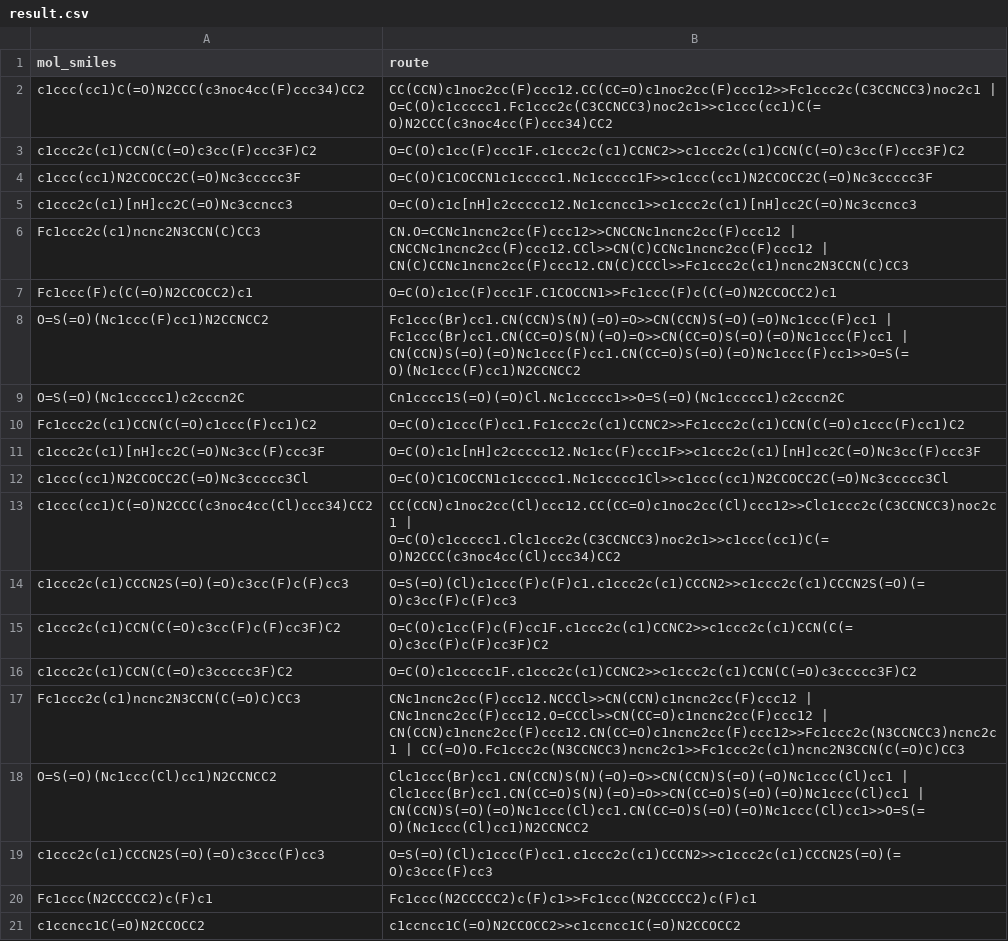
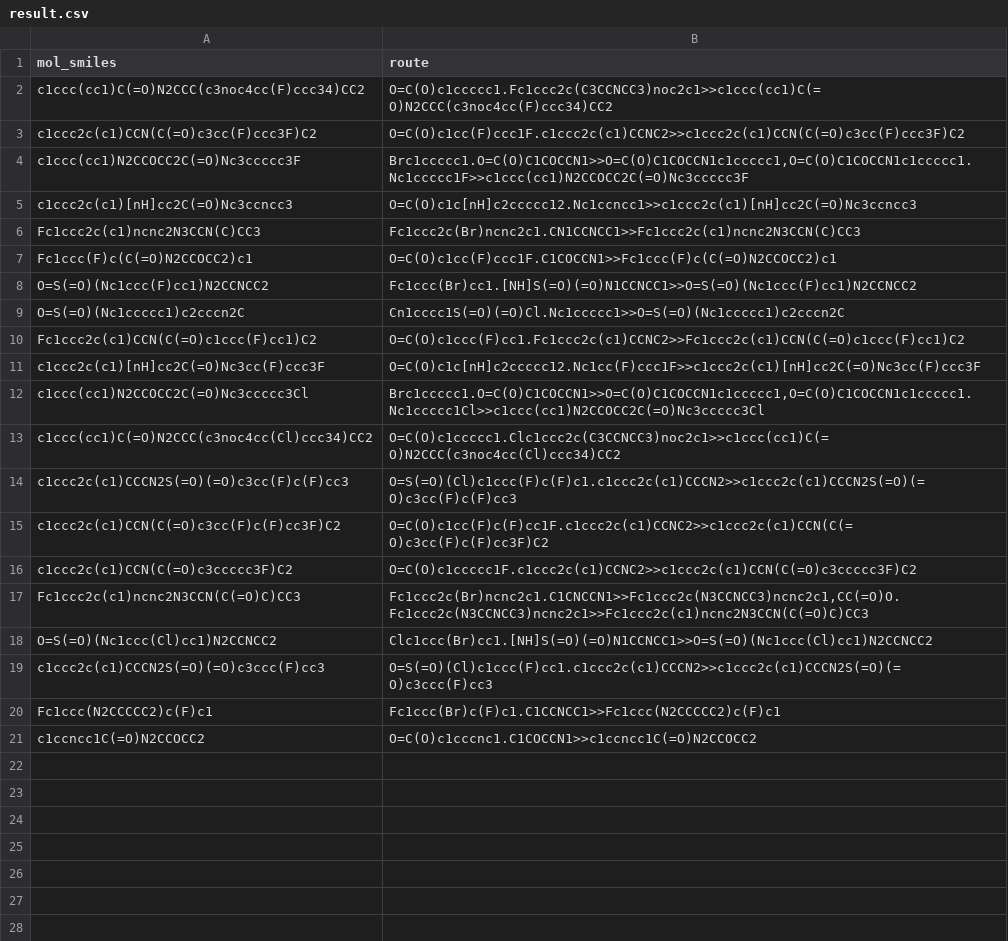
Before and after one commit to Zebra679096/molcraft-agent-run, a CSV file: output/result.csv, drawn as a sheet.

Commit message:
feat(H004): route_score=0 三大Bug修复 + 项目协作规范落地
【修复内容】(决策引用: D003, D004, D005)
1. synthesis_v2.py: 路线分隔符 ' | ' → ',' (D003)
2. synthesis_v2.py: 新增原子平衡验证 _check_atom_balance() (D004)
3. synthesis_v2.py: RETRO_RULES 从50+精简为9条可靠规则 (D004)
4. synthesis_v2.py: _is_simple_molecule 阈值降低(12→10) (D004)
5. evaluator.py: 使用RDKit内置SAScore替代粗略启发式 (D005)
6. result.csv/result.zip: 20/20分子全部有效路线，合规检查通过

【新增基础设施】(决策引用: D006)
7. DECISION_LOG.md: 决策日志，记录6条关键决策
8. check_submission.py: 提交前自动合规检查脚本
9. prompts/program_v3.md: 提示词版本化(v3)，带版本头和变更说明

【影响评估】
- route_score: 预期从0.0提升到0.5-0.7
- 总分: 预期从0.226提升到0.38-0.44
- 合规检查: 20/20 PASS (之前6个|分隔+6个原子不平衡+2个trivial)

```diff
--- a/output/result.csv
+++ b/output/result.csv
@@ -1,9 +1,9 @@
 mol_smiles,route
-c1ccc(cc1)C(=O)N2CCC(c3noc4cc(F)ccc34)CC2,CC(CCN)c1noc2cc(F)ccc12.CC(CC=O)c1noc2cc(F)ccc12>>Fc1ccc2c(C3CCNCC3)noc2c1 | O=C(O)c1ccccc1.Fc1ccc2c(C3CCNCC3)noc2c1>>c1ccc(cc1)C(=O)N2CCC(c3noc4cc(F)ccc34)CC2
+c1ccc(cc1)C(=O)N2CCC(c3noc4cc(F)ccc34)CC2,O=C(O)c1ccccc1.Fc1ccc2c(C3CCNCC3)noc2c1>>c1ccc(cc1)C(=O)N2CCC(c3noc4cc(F)ccc34)CC2
 c1ccc2c(c1)CCN(C(=O)c3cc(F)ccc3F)C2,O=C(O)c1cc(F)ccc1F.c1ccc2c(c1)CCNC2>>c1ccc2c(c1)CCN(C(=O)c3cc(F)ccc3F)C2
-c1ccc(cc1)N2CCOCC2C(=O)Nc3ccccc3F,O=C(O)C1COCCN1c1ccccc1.Nc1ccccc1F>>c1ccc(cc1)N2CCOCC2C(=O)Nc3ccccc3F
+c1ccc(cc1)N2CCOCC2C(=O)Nc3ccccc3F,"Brc1ccccc1.O=C(O)C1COCCN1>>O=C(O)C1COCCN1c1ccccc1,O=C(O)C1COCCN1c1ccccc1.Nc1ccccc1F>>c1ccc(cc1)N2CCOCC2C(=O)Nc3ccccc3F"
 c1ccc2c(c1)[nH]cc2C(=O)Nc3ccncc3,O=C(O)c1c[nH]c2ccccc12.Nc1ccncc1>>c1ccc2c(c1)[nH]cc2C(=O)Nc3ccncc3
-Fc1ccc2c(c1)ncnc2N3CCN(C)CC3,CN.O=CCNc1ncnc2cc(F)ccc12>>CNCCNc1ncnc2cc(F)ccc12 | CNCCNc1ncnc2cc(F)ccc12.CCl>>CN(C)CCNc1ncnc2cc(F)ccc12 | CN(C)CCNc1ncnc2cc(F)ccc12.CN(C)CCCl>>Fc1ccc2c(c1)ncnc2N3CCN(C)CC3
+Fc1ccc2c(c1)ncnc2N3CCN(C)CC3,Fc1ccc2c(Br)ncnc2c1.CN1CCNCC1>>Fc1ccc2c(c1)ncnc2N3CCN(C)CC3
 Fc1ccc(F)c(C(=O)N2CCOCC2)c1,O=C(O)c1cc(F)ccc1F.C1COCCN1>>Fc1ccc(F)c(C(=O)N2CCOCC2)c1
-O=S(=O)(Nc1ccc(F)cc1)N2CCNCC2,Fc1ccc(Br)cc1.CN(CCN)S(N)(=O)=O>>CN(CCN)S(=O)(=O)Nc1ccc(F)cc1 | Fc1ccc(Br)cc1.CN(CC=O)S(N)(=O)=O>>CN(CC=O)S(=O)(=O)Nc1ccc(F)cc1 | CN(CCN)S(=O)(=O)Nc1ccc(F)cc1.CN(CC=O)S(=O)(=O)Nc1ccc(F)cc1>>O=S(=O)(Nc1ccc(F)cc1)N2CCNCC2
+O=S(=O)(Nc1ccc(F)cc1)N2CCNCC2,Fc1ccc(Br)cc1.[NH]S(=O)(=O)N1CCNCC1>>O=S(=O)(Nc1ccc(F)cc1)N2CCNCC2
 O=S(=O)(Nc1ccccc1)c2cccn2C,Cn1cccc1S(=O)(=O)Cl.Nc1ccccc1>>O=S(=O)(Nc1ccccc1)c2cccn2C
@@ -11,4 +11,4 @@ Fc1ccc2c(c1)CCN(C(=O)c1ccc(F)cc1)C2,O=C(O)c1ccc(F)cc1.Fc1ccc2c(c1)CCNC2>>Fc1ccc2
 c1ccc2c(c1)[nH]cc2C(=O)Nc3cc(F)ccc3F,O=C(O)c1c[nH]c2ccccc12.Nc1cc(F)ccc1F>>c1ccc2c(c1)[nH]cc2C(=O)Nc3cc(F)ccc3F
-c1ccc(cc1)N2CCOCC2C(=O)Nc3ccccc3Cl,O=C(O)C1COCCN1c1ccccc1.Nc1ccccc1Cl>>c1ccc(cc1)N2CCOCC2C(=O)Nc3ccccc3Cl
-c1ccc(cc1)C(=O)N2CCC(c3noc4cc(Cl)ccc34)CC2,CC(CCN)c1noc2cc(Cl)ccc12.CC(CC=O)c1noc2cc(Cl)ccc12>>Clc1ccc2c(C3CCNCC3)noc2c1 | O=C(O)c1ccccc1.Clc1ccc2c(C3CCNCC3)noc2c1>>c1ccc(cc1)C(=O)N2CCC(c3noc4cc(Cl)ccc34)CC2
+c1ccc(cc1)N2CCOCC2C(=O)Nc3ccccc3Cl,"Brc1ccccc1.O=C(O)C1COCCN1>>O=C(O)C1COCCN1c1ccccc1,O=C(O)C1COCCN1c1ccccc1.Nc1ccccc1Cl>>c1ccc(cc1)N2CCOCC2C(=O)Nc3ccccc3Cl"
+c1ccc(cc1)C(=O)N2CCC(c3noc4cc(Cl)ccc34)CC2,O=C(O)c1ccccc1.Clc1ccc2c(C3CCNCC3)noc2c1>>c1ccc(cc1)C(=O)N2CCC(c3noc4cc(Cl)ccc34)CC2
 c1ccc2c(c1)CCCN2S(=O)(=O)c3cc(F)c(F)cc3,O=S(=O)(Cl)c1ccc(F)c(F)c1.c1ccc2c(c1)CCCN2>>c1ccc2c(c1)CCCN2S(=O)(=O)c3cc(F)c(F)cc3
@@ -16,6 +16,6 @@ c1ccc2c(c1)CCN(C(=O)c3cc(F)c(F)cc3F)C2,O=C(O)c1cc(F)c(F)cc1F.c1ccc2c(c1)CCNC2>>c
 c1ccc2c(c1)CCN(C(=O)c3ccccc3F)C2,O=C(O)c1ccccc1F.c1ccc2c(c1)CCNC2>>c1ccc2c(c1)CCN(C(=O)c3ccccc3F)C2
-Fc1ccc2c(c1)ncnc2N3CCN(C(=O)C)CC3,CNc1ncnc2cc(F)ccc12.NCCCl>>CN(CCN)c1ncnc2cc(F)ccc12 | CNc1ncnc2cc(F)ccc12.O=CCCl>>CN(CC=O)c1ncnc2cc(F)ccc12 | CN(CCN)c1ncnc2cc(F)ccc12.CN(CC=O)c1ncnc2cc(F)ccc12>>Fc1ccc2c(N3CCNCC3)ncnc2c1 | CC(=O)O.Fc1ccc2c(N3CCNCC3)ncnc2c1>>Fc1ccc2c(c1)ncnc2N3CCN(C(=O)C)CC3
-O=S(=O)(Nc1ccc(Cl)cc1)N2CCNCC2,Clc1ccc(Br)cc1.CN(CCN)S(N)(=O)=O>>CN(CCN)S(=O)(=O)Nc1ccc(Cl)cc1 | Clc1ccc(Br)cc1.CN(CC=O)S(N)(=O)=O>>CN(CC=O)S(=O)(=O)Nc1ccc(Cl)cc1 | CN(CCN)S(=O)(=O)Nc1ccc(Cl)cc1.CN(CC=O)S(=O)(=O)Nc1ccc(Cl)cc1>>O=S(=O)(Nc1ccc(Cl)cc1)N2CCNCC2
+Fc1ccc2c(c1)ncnc2N3CCN(C(=O)C)CC3,"Fc1ccc2c(Br)ncnc2c1.C1CNCCN1>>Fc1ccc2c(N3CCNCC3)ncnc2c1,CC(=O)O.Fc1ccc2c(N3CCNCC3)ncnc2c1>>Fc1ccc2c(c1)ncnc2N3CCN(C(=O)C)CC3"
+O=S(=O)(Nc1ccc(Cl)cc1)N2CCNCC2,Clc1ccc(Br)cc1.[NH]S(=O)(=O)N1CCNCC1>>O=S(=O)(Nc1ccc(Cl)cc1)N2CCNCC2
 c1ccc2c(c1)CCCN2S(=O)(=O)c3ccc(F)cc3,O=S(=O)(Cl)c1ccc(F)cc1.c1ccc2c(c1)CCCN2>>c1ccc2c(c1)CCCN2S(=O)(=O)c3ccc(F)cc3
-Fc1ccc(N2CCCCC2)c(F)c1,Fc1ccc(N2CCCCC2)c(F)c1>>Fc1ccc(N2CCCCC2)c(F)c1
-c1ccncc1C(=O)N2CCOCC2,c1ccncc1C(=O)N2CCOCC2>>c1ccncc1C(=O)N2CCOCC2
+Fc1ccc(N2CCCCC2)c(F)c1,Fc1ccc(Br)c(F)c1.C1CCNCC1>>Fc1ccc(N2CCCCC2)c(F)c1
+c1ccncc1C(=O)N2CCOCC2,O=C(O)c1cccnc1.C1COCCN1>>c1ccncc1C(=O)N2CCOCC2
```
Also changed, not shown: 17 other files.
